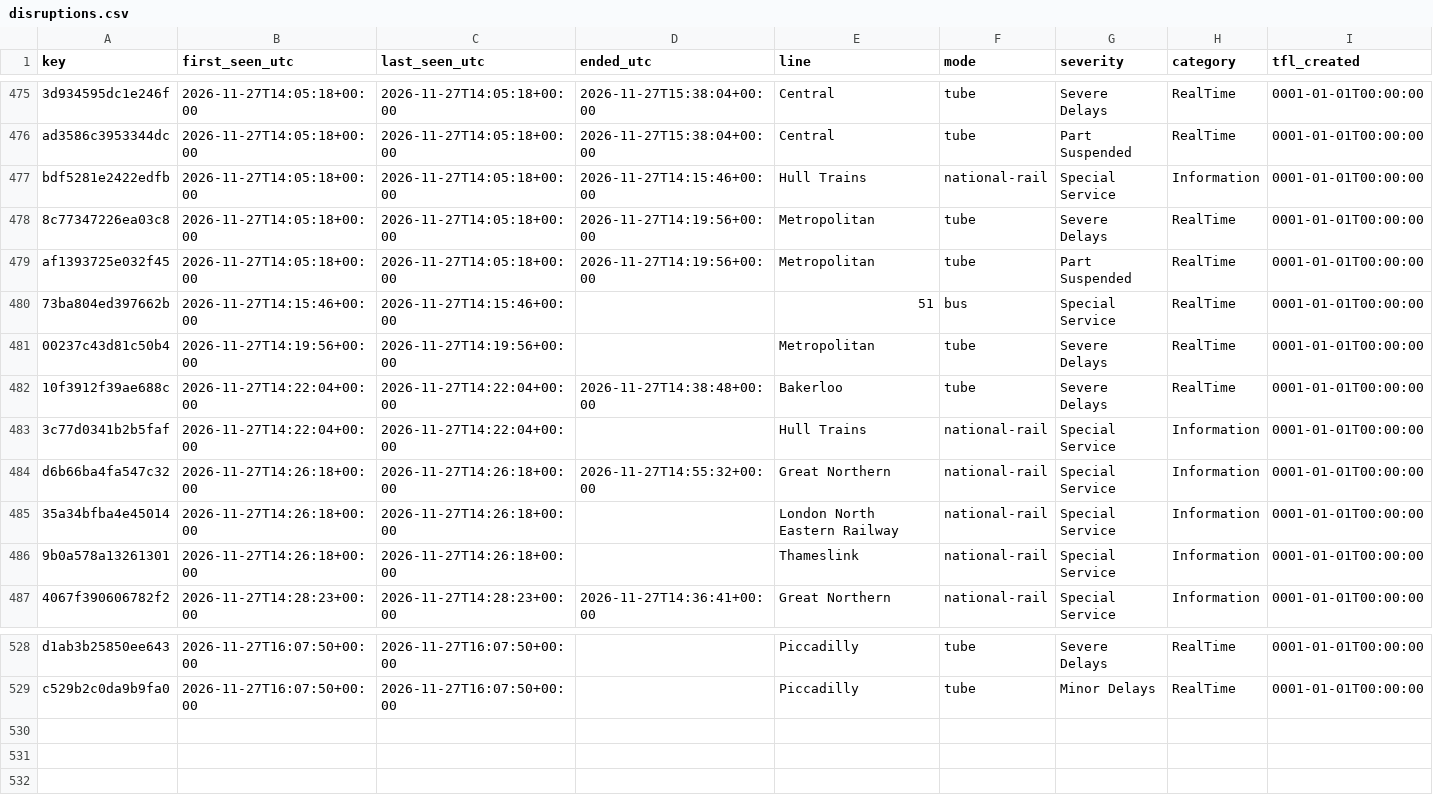
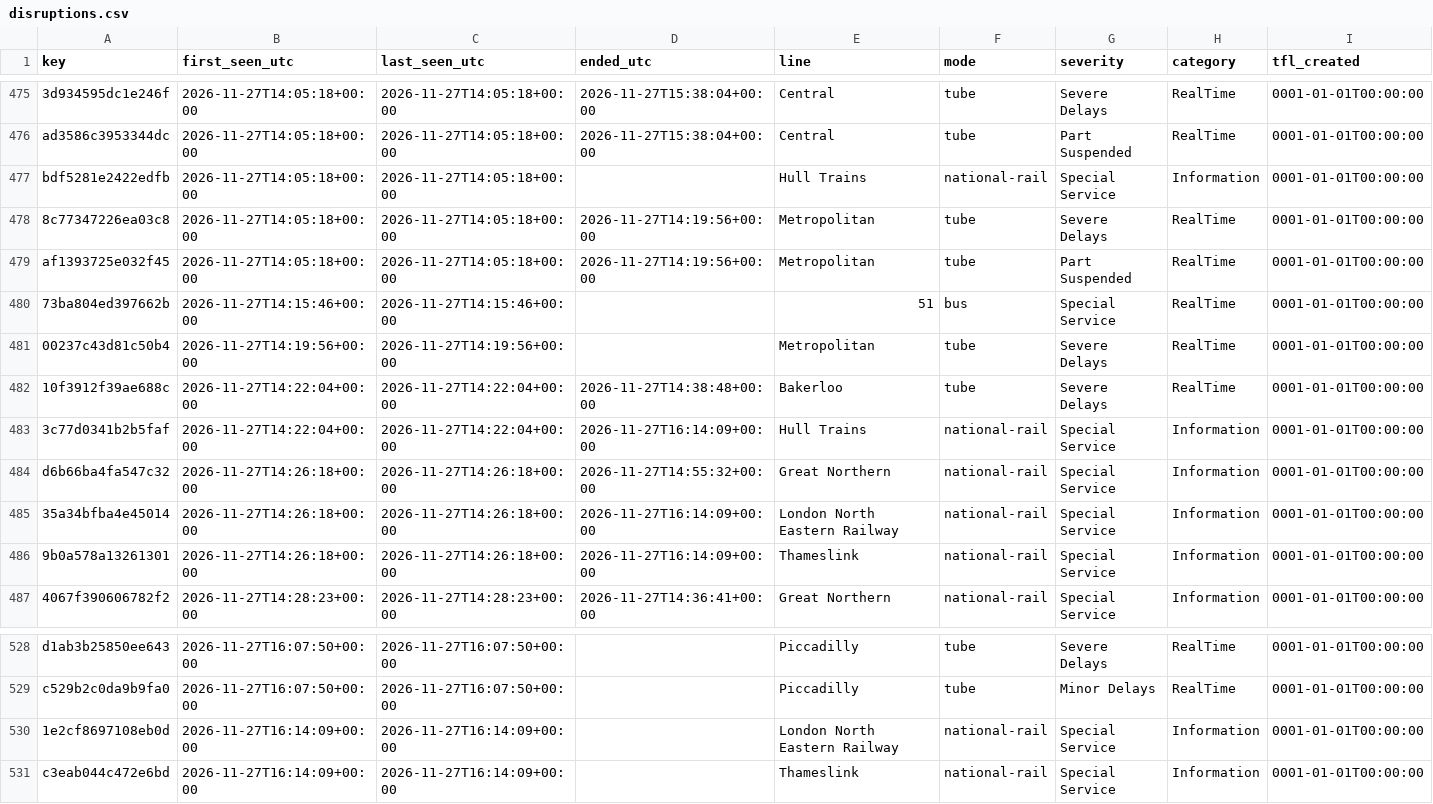
Before and after one commit to amiralichalabi/TfL_report, a CSV file: disruptions.csv, drawn as a sheet; only a part is shown, gaps mark what is left out; rows hold the shown columns only; the diff names each change by its address in the sheet, - before the commit and + after, or states it on an @@ line.

Commit message:
update disruptions

```diff
--- a/disruptions.csv
+++ b/disruptions.csv
-D477 (ended_utc): 2026-11-27T14:15:46+00:00
+D477 (ended_utc): (empty)
-D483 (ended_utc): (empty)
+D483 (ended_utc): 2026-11-27T16:14:09+00:00
-D485:D486 (ended_utc): (empty)
+D485:D486 (ended_utc): 2026-11-27T16:14:09+00:00
+row 530: 1e2cf8697108eb0d | 2026-11-27T16:14:09+00:00 | 2026-11-27T16:14:09+00:00 |  | London North Eastern Railway | national-rail | Special Service | Information | 0001-01-01T00:00:00
+row 531: c3eab044c472e6bd | 2026-11-27T16:14:09+00:00 | 2026-11-27T16:14:09+00:00 |  | Thameslink | national-rail | Special Service | Information | 0001-01-01T00:00:00
```
Also changed, not shown: 1 other file.
